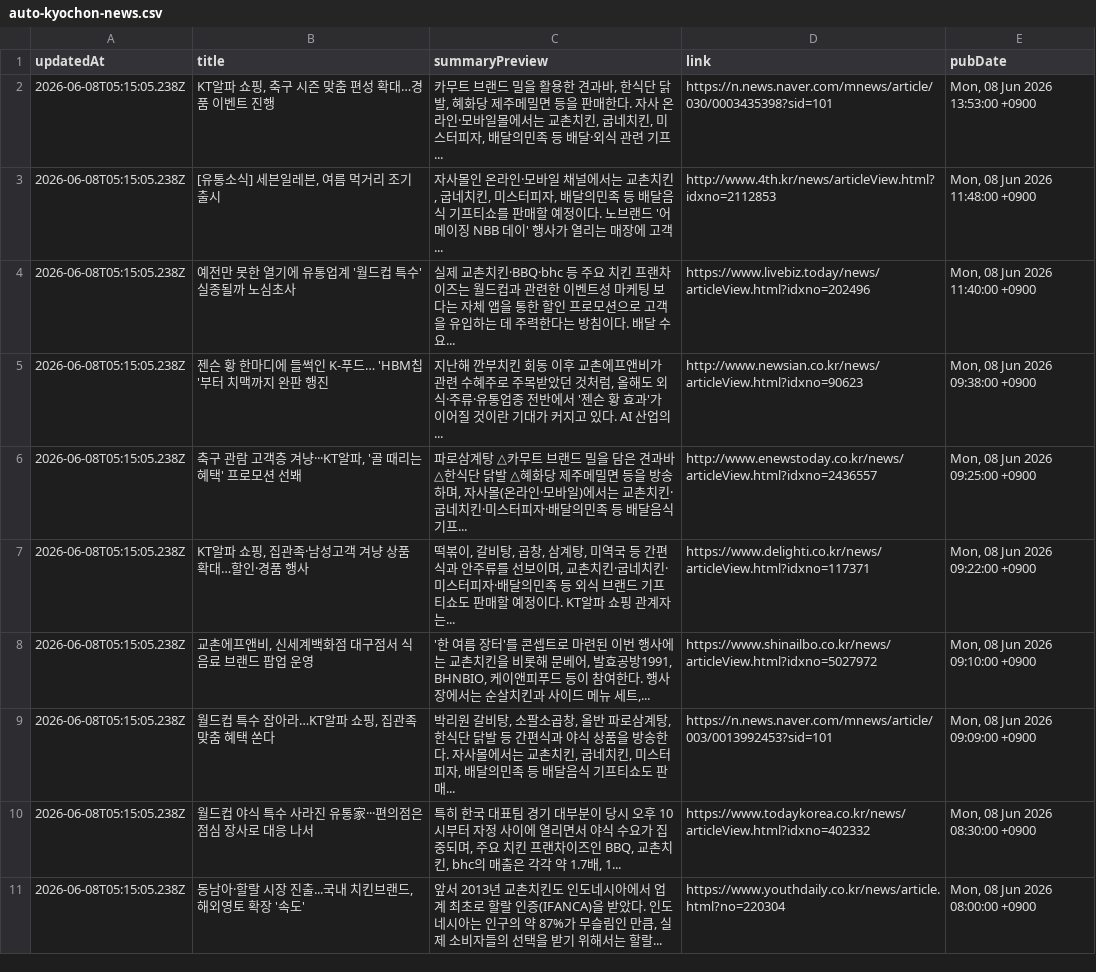
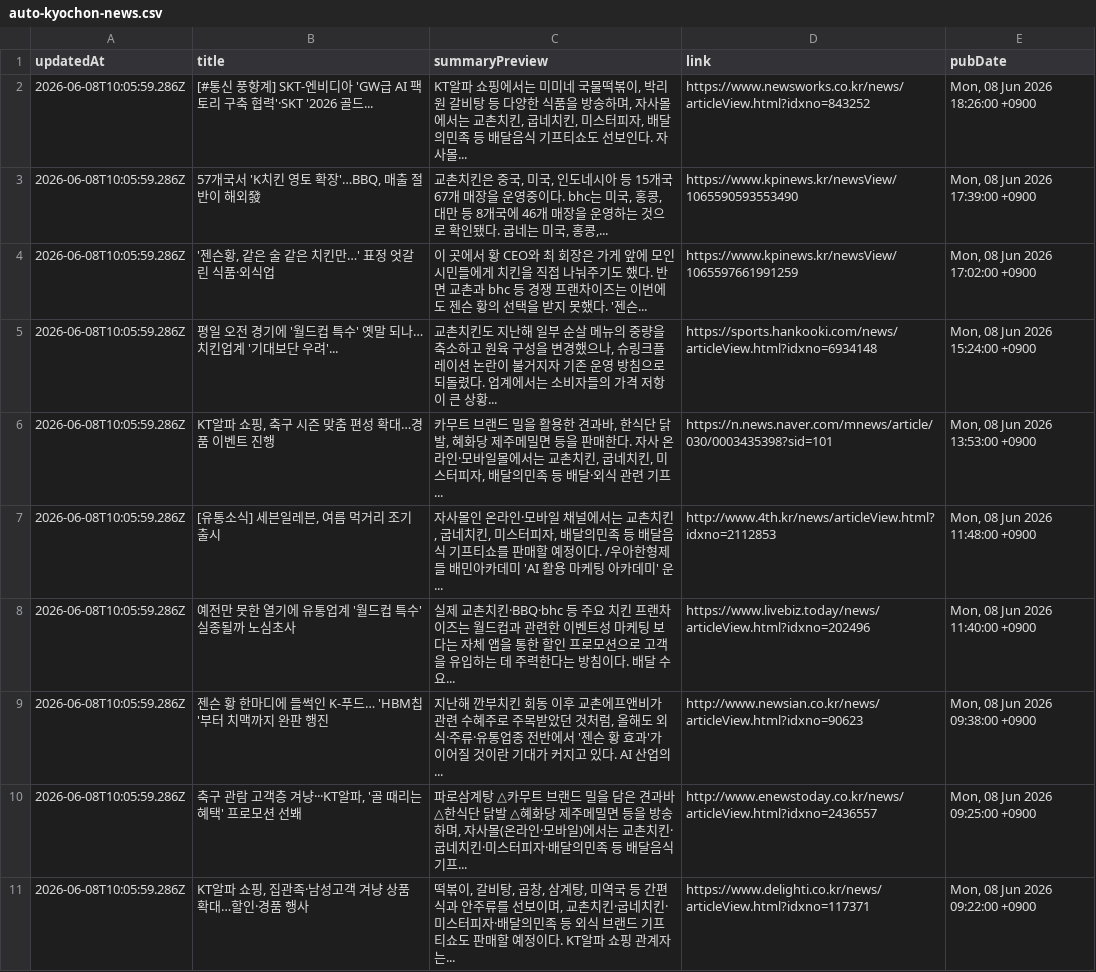
Before and after one commit to hermes-blue/chicken-mvp2-searching-style-cursor-, a CSV file: chicken-mvp/src/auto-kyochon-news.csv, drawn as a sheet.

```diff
--- a/chicken-mvp/src/auto-kyochon-news.csv
+++ b/chicken-mvp/src/auto-kyochon-news.csv
@@ -1,11 +1,11 @@
 "updatedAt","title","summaryPreview","link","pubDate"
-"2026-06-08T05:15:05.238Z","KT알파 쇼핑, 축구 시즌 맞춤 편성 확대…경품 이벤트 진행","카무트 브랜드 밀을 활용한 견과바, 한식단 닭발, 혜화당 제주메밀면 등을 판매한다. 자사 온라인·모바일몰에서는 교촌치킨, 굽네치킨, 미스터피자, 배달의민족 등 배달·외식 관련 기프...","https://n.news.naver.com/mnews/article/030/0003435398?sid=101","Mon, 08 Jun 2026 13:53:00 +0900"
-"2026-06-08T05:15:05.238Z","[유통소식] 세븐일레븐, 여름 먹거리 조기 출시","자사몰인 온라인·모바일 채널에서는 교촌치킨, 굽네치킨, 미스터피자, 배달의민족 등 배달음식 기프티쇼를 판매할 예정이다. 노브랜드 '어메이징 NBB 데이' 행사가 열리는 매장에 고객...","http://www.4th.kr/news/articleView.html?idxno=2112853","Mon, 08 Jun 2026 11:48:00 +0900"
-"2026-06-08T05:15:05.238Z","예전만 못한 열기에 유통업계 '월드컵 특수' 실종될까 노심초사","실제 교촌치킨·BBQ·bhc 등 주요 치킨 프랜차이즈는 월드컵과 관련한 이벤트성 마케팅 보다는 자체 앱을 통한 할인 프로모션으로 고객을 유입하는 데 주력한다는 방침이다. 배달 수요...","https://www.livebiz.today/news/articleView.html?idxno=202496","Mon, 08 Jun 2026 11:40:00 +0900"
-"2026-06-08T05:15:05.238Z","젠슨 황 한마디에 들썩인 K-푸드… 'HBM칩'부터 치맥까지 완판 행진","지난해 깐부치킨 회동 이후 교촌에프앤비가 관련 수혜주로 주목받았던 것처럼, 올해도 외식·주류·유통업종 전반에서 '젠슨 황 효과'가 이어질 것이란 기대가 커지고 있다. AI 산업의...","http://www.newsian.co.kr/news/articleView.html?idxno=90623","Mon, 08 Jun 2026 09:38:00 +0900"
-"2026-06-08T05:15:05.238Z","축구 관람 고객층 겨냥···KT알파, '골 때리는 혜택' 프로모션 선봬","파로삼계탕 △카무트 브랜드 밀을 담은 견과바 △한식단 닭발 △혜화당 제주메밀면 등을 방송하며, 자사몰(온라인·모바일)에서는 교촌치킨·굽네치킨·미스터피자·배달의민족 등 배달음식 기프...","http://www.enewstoday.co.kr/news/articleView.html?idxno=2436557","Mon, 08 Jun 2026 09:25:00 +0900"
-"2026-06-08T05:15:05.238Z","KT알파 쇼핑, 집관족·남성고객 겨냥 상품 확대…할인·경품 행사","떡볶이, 갈비탕, 곱창, 삼계탕, 미역국 등 간편식과 안주류를 선보이며, 교촌치킨·굽네치킨·미스터피자·배달의민족 등 외식 브랜드 기프티쇼도 판매할 예정이다. KT알파 쇼핑 관계자는...","https://www.delighti.co.kr/news/articleView.html?idxno=117371","Mon, 08 Jun 2026 09:22:00 +0900"
-"2026-06-08T05:15:05.238Z","교촌에프앤비, 신세계백화점 대구점서 식음료 브랜드 팝업 운영","'한 여름 장터'를 콘셉트로 마련된 이번 행사에는 교촌치킨을 비롯해 문베어, 발효공방1991, BHNBIO, 케이앤피푸드 등이 참여한다. 행사장에서는 순살치킨과 사이드 메뉴 세트,...","https://www.shinailbo.co.kr/news/articleView.html?idxno=5027972","Mon, 08 Jun 2026 09:10:00 +0900"
-"2026-06-08T05:15:05.238Z","월드컵 특수 잡아라…KT알파 쇼핑, 집관족 맞춤 혜택 쏜다","박리원 갈비탕, 소팔소곱창, 올반 파로삼계탕, 한식단 닭발 등 간편식과 야식 상품을 방송한다. 자사몰에서는 교촌치킨, 굽네치킨, 미스터피자, 배달의민족 등 배달음식 기프티쇼도 판매...","https://n.news.naver.com/mnews/article/003/0013992453?sid=101","Mon, 08 Jun 2026 09:09:00 +0900"
-"2026-06-08T05:15:05.238Z","월드컵 야식 특수 사라진 유통家···편의점은 점심 장사로 대응 나서","특히 한국 대표팀 경기 대부분이 당시 오후 10시부터 자정 사이에 열리면서 야식 수요가 집중되며, 주요 치킨 프랜차이즈인 BBQ, 교촌치킨, bhc의 매출은 각각 약 1.7배, 1...","https://www.todaykorea.co.kr/news/articleView.html?idxno=402332","Mon, 08 Jun 2026 08:30:00 +0900"
-"2026-06-08T05:15:05.238Z","동남아·할랄 시장 진출...국내 치킨브랜드, 해외영토 확장 '속도'","앞서 2013년 교촌치킨도 인도네시아에서 업계 최초로 할랄 인증(IFANCA)을 받았다. 인도네시아는 인구의 약 87%가 무슬림인 만큼, 실제 소비자들의 선택을 받기 위해서는 할랄...","https://www.youthdaily.co.kr/news/article.html?no=220304","Mon, 08 Jun 2026 08:00:00 +0900"
+"2026-06-08T10:05:59.286Z","[#통신 풍향계] SKT-엔비디아 'GW급 AI 팩토리 구축 협력'·SKT '2026 골드...","KT알파 쇼핑에서는 미미네 국물떡볶이, 박리원 갈비탕 등 다양한 식품을 방송하며, 자사몰에서는 교촌치킨, 굽네치킨, 미스터피자, 배달의민족 등 배달음식 기프티쇼도 선보인다. 자사몰...","https://www.newsworks.co.kr/news/articleView.html?idxno=843252","Mon, 08 Jun 2026 18:26:00 +0900"
+"2026-06-08T10:05:59.286Z","57개국서 'K치킨 영토 확장'…BBQ, 매출 절반이 해외發","교촌치킨은 중국, 미국, 인도네시아 등 15개국 67개 매장을 운영중이다. bhc는 미국, 홍콩, 대만 등 8개국에 46개 매장을 운영하는 것으로 확인됐다. 굽네는 미국, 홍콩,...","https://www.kpinews.kr/newsView/1065590593553490","Mon, 08 Jun 2026 17:39:00 +0900"
+"2026-06-08T10:05:59.286Z","'젠슨황, 같은 술 같은 치킨만…' 표정 엇갈린 식품·외식업","이 곳에서 황 CEO와 최 회장은 가게 앞에 모인 시민들에게 치킨을 직접 나눠주기도 했다. 반면 교촌과 bhc 등 경쟁 프랜차이즈는 이번에도 젠슨 황의 선택을 받지 못했다. '젠슨...","https://www.kpinews.kr/newsView/1065597661991259","Mon, 08 Jun 2026 17:02:00 +0900"
+"2026-06-08T10:05:59.286Z","평일 오전 경기에 '월드컵 특수' 옛말 되나…치킨업계 '기대보단 우려'...","교촌치킨도 지난해 일부 순살 메뉴의 중량을 축소하고 원육 구성을 변경했으나, 슈링크플레이션 논란이 불거지자 기존 운영 방침으로 되돌렸다. 업계에서는 소비자들의 가격 저항이 큰 상황...","https://sports.hankooki.com/news/articleView.html?idxno=6934148","Mon, 08 Jun 2026 15:24:00 +0900"
+"2026-06-08T10:05:59.286Z","KT알파 쇼핑, 축구 시즌 맞춤 편성 확대…경품 이벤트 진행","카무트 브랜드 밀을 활용한 견과바, 한식단 닭발, 혜화당 제주메밀면 등을 판매한다. 자사 온라인·모바일몰에서는 교촌치킨, 굽네치킨, 미스터피자, 배달의민족 등 배달·외식 관련 기프...","https://n.news.naver.com/mnews/article/030/0003435398?sid=101","Mon, 08 Jun 2026 13:53:00 +0900"
+"2026-06-08T10:05:59.286Z","[유통소식] 세븐일레븐, 여름 먹거리 조기 출시","자사몰인 온라인·모바일 채널에서는 교촌치킨, 굽네치킨, 미스터피자, 배달의민족 등 배달음식 기프티쇼를 판매할 예정이다. /우아한형제들 배민아카데미 'AI 활용 마케팅 아카데미' 운...","http://www.4th.kr/news/articleView.html?idxno=2112853","Mon, 08 Jun 2026 11:48:00 +0900"
+"2026-06-08T10:05:59.286Z","예전만 못한 열기에 유통업계 '월드컵 특수' 실종될까 노심초사","실제 교촌치킨·BBQ·bhc 등 주요 치킨 프랜차이즈는 월드컵과 관련한 이벤트성 마케팅 보다는 자체 앱을 통한 할인 프로모션으로 고객을 유입하는 데 주력한다는 방침이다. 배달 수요...","https://www.livebiz.today/news/articleView.html?idxno=202496","Mon, 08 Jun 2026 11:40:00 +0900"
+"2026-06-08T10:05:59.286Z","젠슨 황 한마디에 들썩인 K-푸드… 'HBM칩'부터 치맥까지 완판 행진","지난해 깐부치킨 회동 이후 교촌에프앤비가 관련 수혜주로 주목받았던 것처럼, 올해도 외식·주류·유통업종 전반에서 '젠슨 황 효과'가 이어질 것이란 기대가 커지고 있다. AI 산업의...","http://www.newsian.co.kr/news/articleView.html?idxno=90623","Mon, 08 Jun 2026 09:38:00 +0900"
+"2026-06-08T10:05:59.286Z","축구 관람 고객층 겨냥···KT알파, '골 때리는 혜택' 프로모션 선봬","파로삼계탕 △카무트 브랜드 밀을 담은 견과바 △한식단 닭발 △혜화당 제주메밀면 등을 방송하며, 자사몰(온라인·모바일)에서는 교촌치킨·굽네치킨·미스터피자·배달의민족 등 배달음식 기프...","http://www.enewstoday.co.kr/news/articleView.html?idxno=2436557","Mon, 08 Jun 2026 09:25:00 +0900"
+"2026-06-08T10:05:59.286Z","KT알파 쇼핑, 집관족·남성고객 겨냥 상품 확대…할인·경품 행사","떡볶이, 갈비탕, 곱창, 삼계탕, 미역국 등 간편식과 안주류를 선보이며, 교촌치킨·굽네치킨·미스터피자·배달의민족 등 외식 브랜드 기프티쇼도 판매할 예정이다. KT알파 쇼핑 관계자는...","https://www.delighti.co.kr/news/articleView.html?idxno=117371","Mon, 08 Jun 2026 09:22:00 +0900"
```
Also changed, not shown: 1 other file.
